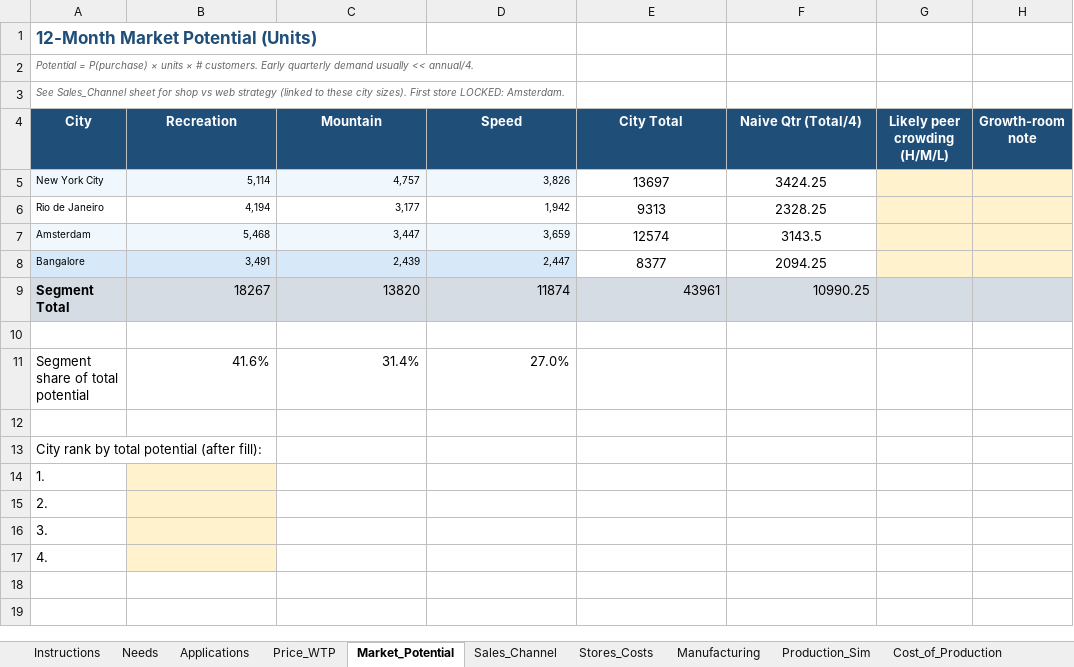
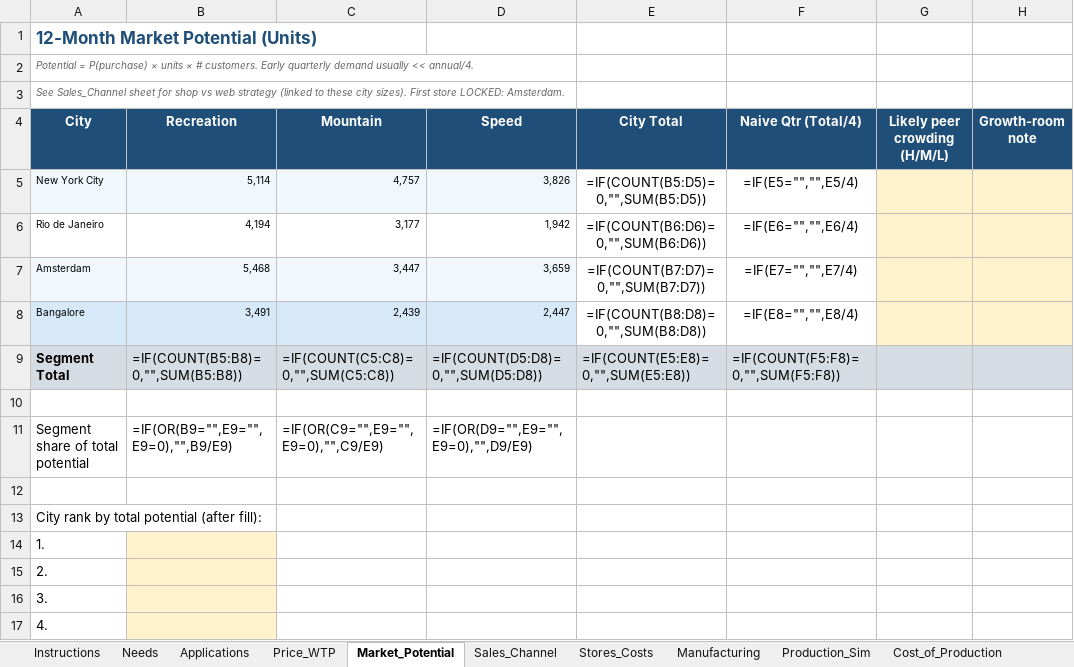
Before and after one commit to KyleConger/VentureBike, an Excel workbook: quarters/Q2/Q2Data.xlsx, sheet Market_Potential, drawn as a sheet; values as stored, in another font and other column widths than the file's, no borders; formulas without a stored value are shown as written; the diff names each change by its address in the sheet, - before the commit and + after, or states it on an @@ line.

```diff
--- a/quarters/Q2/Q2Data.xlsx (sheet Market_Potential)
+++ b/quarters/Q2/Q2Data.xlsx (sheet Market_Potential)
-E5 (City Total): 13697
+E5 (City Total): =IF(COUNT(B5:D5)=0,"",SUM(B5:D5))
-F5 (Naive Qtr (Total/4)): 3424.25
+F5 (Naive Qtr (Total/4)): =IF(E5="","",E5/4)
-E6 (City Total): 9313
+E6 (City Total): =IF(COUNT(B6:D6)=0,"",SUM(B6:D6))
-F6 (Naive Qtr (Total/4)): 2328.25
+F6 (Naive Qtr (Total/4)): =IF(E6="","",E6/4)
-E7 (City Total): 12574
+E7 (City Total): =IF(COUNT(B7:D7)=0,"",SUM(B7:D7))
-F7 (Naive Qtr (Total/4)): 3143.5
+F7 (Naive Qtr (Total/4)): =IF(E7="","",E7/4)
-E8 (City Total): 8377
+E8 (City Total): =IF(COUNT(B8:D8)=0,"",SUM(B8:D8))
-F8 (Naive Qtr (Total/4)): 2094.25
+F8 (Naive Qtr (Total/4)): =IF(E8="","",E8/4)
-B9 (Recreation): 18267
+B9 (Recreation): =IF(COUNT(B5:B8)=0,"",SUM(B5:B8))
-C9 (Mountain): 13820
+C9 (Mountain): =IF(COUNT(C5:C8)=0,"",SUM(C5:C8))
-D9 (Speed): 11874
+D9 (Speed): =IF(COUNT(D5:D8)=0,"",SUM(D5:D8))
-E9 (City Total): 43961
+E9 (City Total): =IF(COUNT(E5:E8)=0,"",SUM(E5:E8))
-F9 (Naive Qtr (Total/4)): 10990.25
+F9 (Naive Qtr (Total/4)): =IF(COUNT(F5:F8)=0,"",SUM(F5:F8))
-B11 (Recreation): 41.6%
+B11 (Recreation): =IF(OR(B9="",E9="",E9=0),"",B9/E9)
-C11 (Mountain): 31.4%
+C11 (Mountain): =IF(OR(C9="",E9="",E9=0),"",C9/E9)
-D11 (Speed): 27.0%
+D11 (Speed): =IF(OR(D9="",E9="",E9=0),"",D9/E9)
```
Also changed, not shown: sheet Needs_Ranked, sheet Comp_Industry, sheet Needs, sheet Sales_Ops, sheet Media_Preference, sheet Manufacturing, 10 more sheets, charts or pictures, 10 other files.
